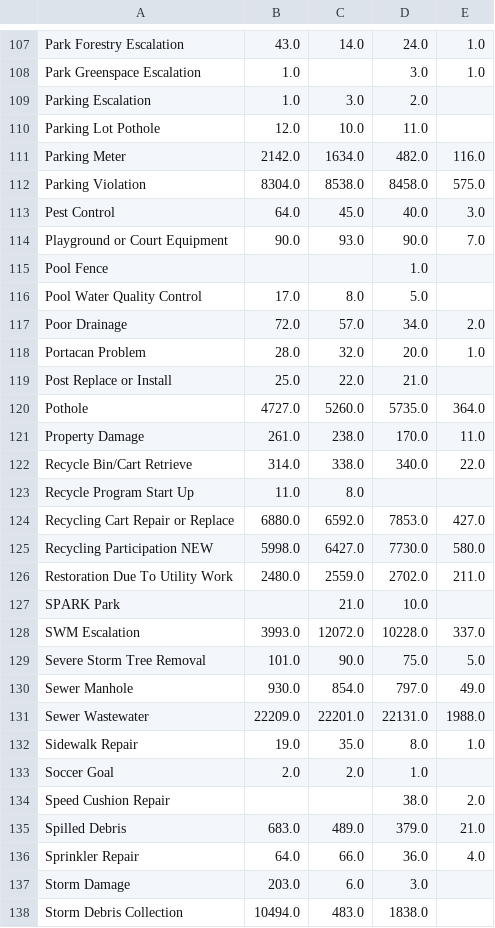
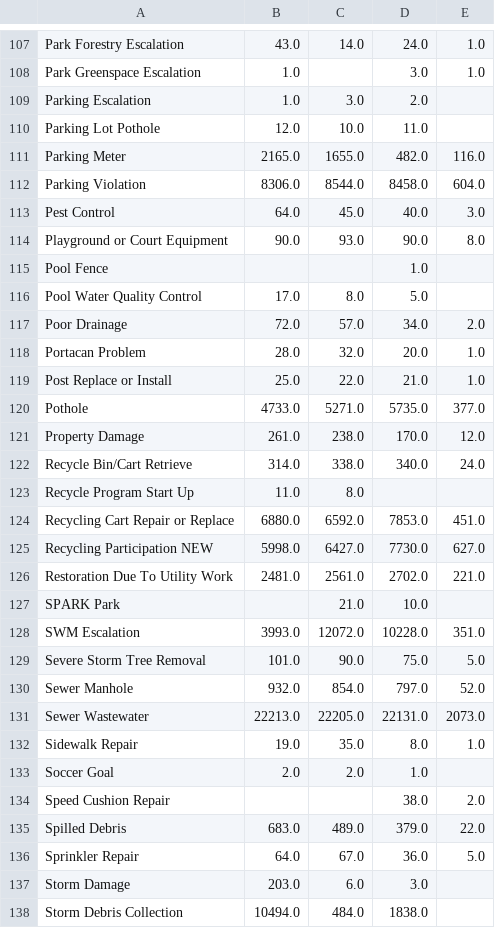
Before and after one commit to fpwirth/Final-Project, a CSV file: Clean Data Files/Houston 311 SR Types by Year.csv, drawn as a sheet; only a part is shown, gaps mark what is left out; the diff covers the shown part only.

Commit message:
updated modeling data file

```diff
--- a/Clean Data Files/Houston 311 SR Types by Year.csv
+++ b/Clean Data Files/Houston 311 SR Types by Year.csv
@@ -110,6 +110,6 @@ Parking Escalation,1.0,3.0,2.0,
 Parking Lot Pothole,12.0,10.0,11.0,
-Parking Meter,2142.0,1634.0,482.0,116.0
-Parking Violation,8304.0,8538.0,8458.0,575.0
+Parking Meter,2165.0,1655.0,482.0,116.0
+Parking Violation,8306.0,8544.0,8458.0,604.0
 Pest Control,64.0,45.0,40.0,3.0
-Playground or Court Equipment,90.0,93.0,90.0,7.0
+Playground or Court Equipment,90.0,93.0,90.0,8.0
 Pool Fence,,,1.0,
@@ -118,15 +118,15 @@ Poor Drainage,72.0,57.0,34.0,2.0
 Portacan Problem,28.0,32.0,20.0,1.0
-Post Replace or Install,25.0,22.0,21.0,
-Pothole,4727.0,5260.0,5735.0,364.0
-Property Damage,261.0,238.0,170.0,11.0
-Recycle Bin/Cart Retrieve,314.0,338.0,340.0,22.0
+Post Replace or Install,25.0,22.0,21.0,1.0
+Pothole,4733.0,5271.0,5735.0,377.0
+Property Damage,261.0,238.0,170.0,12.0
+Recycle Bin/Cart Retrieve,314.0,338.0,340.0,24.0
 Recycle Program Start Up,11.0,8.0,,
-Recycling Cart Repair or Replace,6880.0,6592.0,7853.0,427.0
-Recycling Participation NEW,5998.0,6427.0,7730.0,580.0
-Restoration Due To Utility Work,2480.0,2559.0,2702.0,211.0
+Recycling Cart Repair or Replace,6880.0,6592.0,7853.0,451.0
+Recycling Participation NEW,5998.0,6427.0,7730.0,627.0
+Restoration Due To Utility Work,2481.0,2561.0,2702.0,221.0
 SPARK Park,,21.0,10.0,
-SWM Escalation,3993.0,12072.0,10228.0,337.0
+SWM Escalation,3993.0,12072.0,10228.0,351.0
 Severe Storm Tree Removal,101.0,90.0,75.0,5.0
-Sewer Manhole,930.0,854.0,797.0,49.0
-Sewer Wastewater,22209.0,22201.0,22131.0,1988.0
+Sewer Manhole,932.0,854.0,797.0,52.0
+Sewer Wastewater,22213.0,22205.0,22131.0,2073.0
 Sidewalk Repair,19.0,35.0,8.0,1.0
@@ -134,5 +134,5 @@ Soccer Goal,2.0,2.0,1.0,
 Speed Cushion Repair,,,38.0,2.0
-Spilled Debris,683.0,489.0,379.0,21.0
-Sprinkler Repair,64.0,66.0,36.0,4.0
+Spilled Debris,683.0,489.0,379.0,22.0
+Sprinkler Repair,64.0,67.0,36.0,5.0
 Storm Damage,203.0,6.0,3.0,
-Storm Debris Collection,10494.0,483.0,1838.0,
+Storm Debris Collection,10494.0,484.0,1838.0,
```
Also changed, not shown: 125 edited cells elsewhere in this file, 5 other files.
